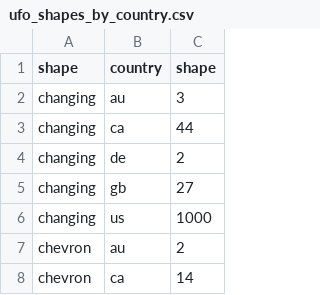
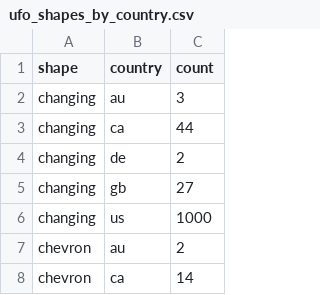
Before and after one commit to aidan-ngiau/fit3179_aliendata, a CSV file: ufo_shapes_by_country.csv, drawn as a sheet; only a part is shown.

Commit message:
Add files via upload

```diff
--- a/ufo_shapes_by_country.csv
+++ b/ufo_shapes_by_country.csv
@@ -1,2 +1,2 @@
-shape,country,shape
+shape,country,count
 changing,au,3
```
